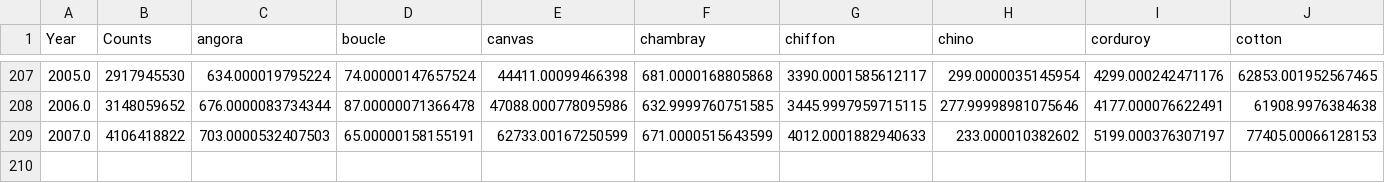
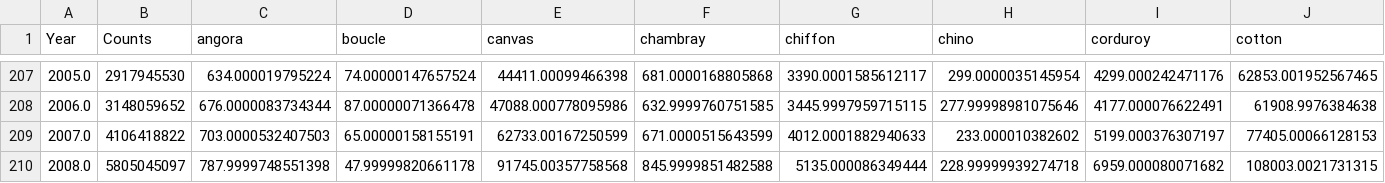
Before and after one commit to kevinice95/Fashion, a CSV file: fictionfabricsc.csv, drawn as a sheet; only a part is shown, gaps mark what is left out; rows hold the shown columns only; the diff names each change by its address in the sheet, - before the commit and + after, or states it on an @@ line.

```diff
--- a/fictionfabricsc.csv
+++ b/fictionfabricsc.csv
+row 210: 2008.0 | 5805045097 | 787.9999748551398 | 47.99999820661178 | 91745.00357758568 | 845.9999851482588 | 5135.000086349444 | 228.99999939274718 | 6959.000080071682 | 108003.0021731315
```
Also changed, not shown: fictionfabrics%.csv, 5 other files.
